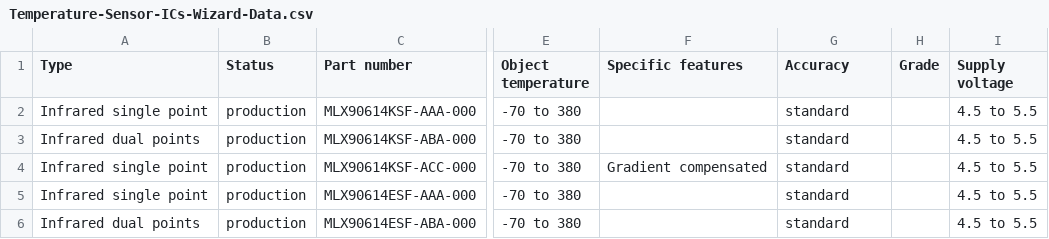
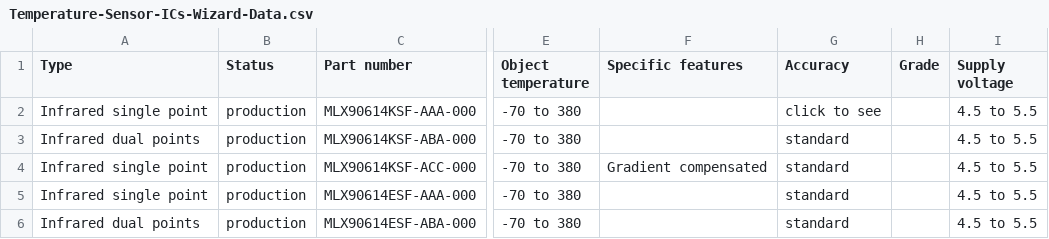
Before and after one commit to MelexisBC/Wizard--Temperature-Sensor-ICs-Data, a CSV file: Temperature-Sensor-ICs-Wizard-Data.csv, drawn as a sheet; only a part is shown, gaps mark what is left out; the diff names each change by its address in the sheet, - before the commit and + after, or states it on an @@ line.

Commit message:
Wizard - Temperature sensor ICs - Google sheet updated

```diff
--- a/Temperature-Sensor-ICs-Wizard-Data.csv
+++ b/Temperature-Sensor-ICs-Wizard-Data.csv
-G2 (Accuracy): standard
+G2 (Accuracy): click to see
```
